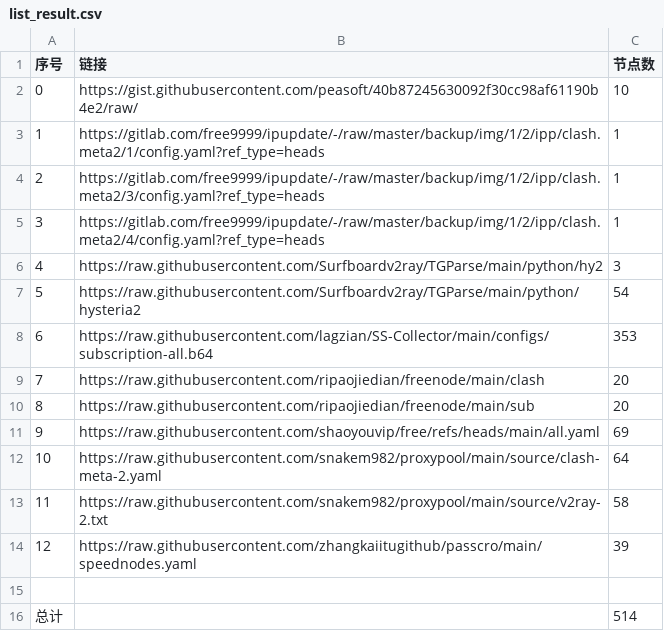
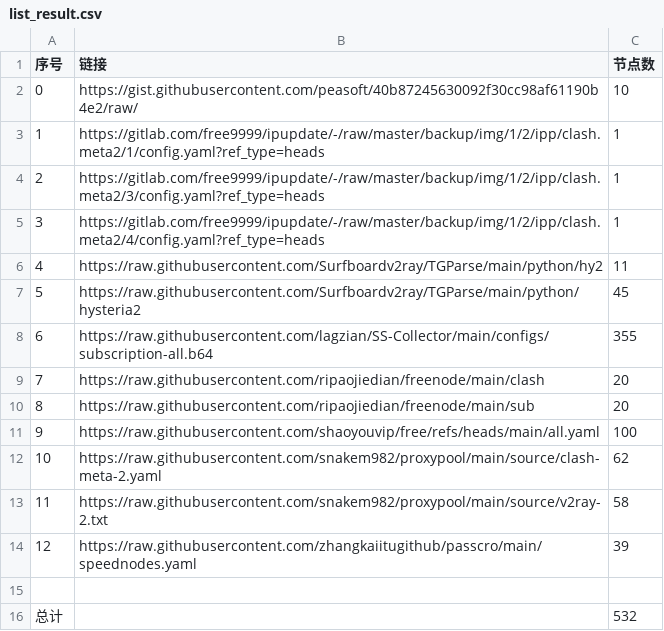
Before and after one commit to ghler/AutoMergePublicNodes, a CSV file: list_result.csv, drawn as a sheet.

```diff
--- a/list_result.csv
+++ b/list_result.csv
@@ -5,9 +5,9 @@
 3,https://gitlab.com/free9999/ipupdate/-/raw/master/backup/img/1/2/ipp/clash.meta2/4/config.yaml?ref_type=heads,1
-4,https://raw.githubusercontent.com/Surfboardv2ray/TGParse/main/python/hy2,3
-5,https://raw.githubusercontent.com/Surfboardv2ray/TGParse/main/python/hysteria2,54
-6,https://raw.githubusercontent.com/lagzian/SS-Collector/main/configs/subscription-all.b64,353
+4,https://raw.githubusercontent.com/Surfboardv2ray/TGParse/main/python/hy2,11
+5,https://raw.githubusercontent.com/Surfboardv2ray/TGParse/main/python/hysteria2,45
+6,https://raw.githubusercontent.com/lagzian/SS-Collector/main/configs/subscription-all.b64,355
 7,https://raw.githubusercontent.com/ripaojiedian/freenode/main/clash,20
 8,https://raw.githubusercontent.com/ripaojiedian/freenode/main/sub,20
-9,https://raw.githubusercontent.com/shaoyouvip/free/refs/heads/main/all.yaml,69
-10,https://raw.githubusercontent.com/snakem982/proxypool/main/source/clash-meta-2.yaml,64
+9,https://raw.githubusercontent.com/shaoyouvip/free/refs/heads/main/all.yaml,100
+10,https://raw.githubusercontent.com/snakem982/proxypool/main/source/clash-meta-2.yaml,62
 11,https://raw.githubusercontent.com/snakem982/proxypool/main/source/v2ray-2.txt,58
@@ -15,2 +15,2 @@
 
-总计,,514
+总计,,532
```
Also changed, not shown: 35 other files.
